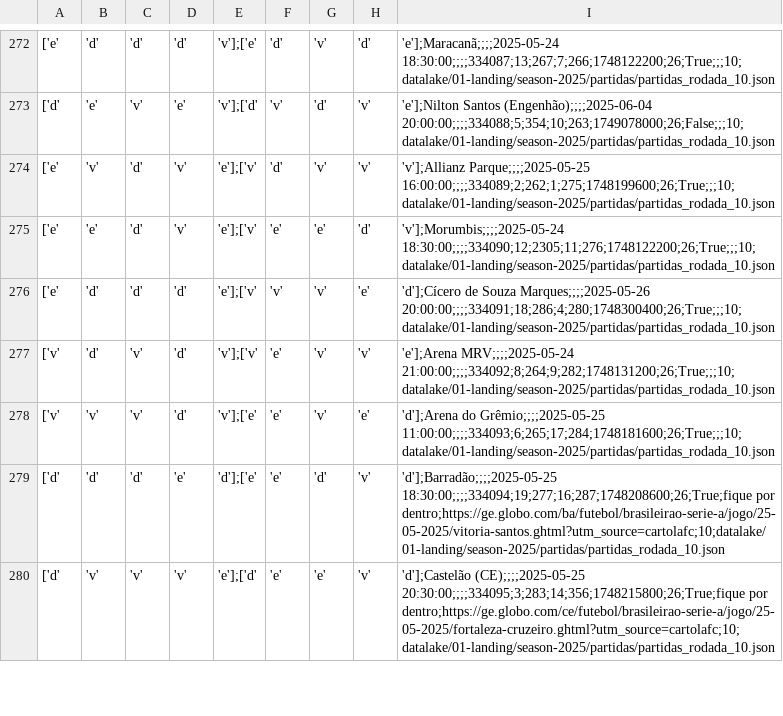
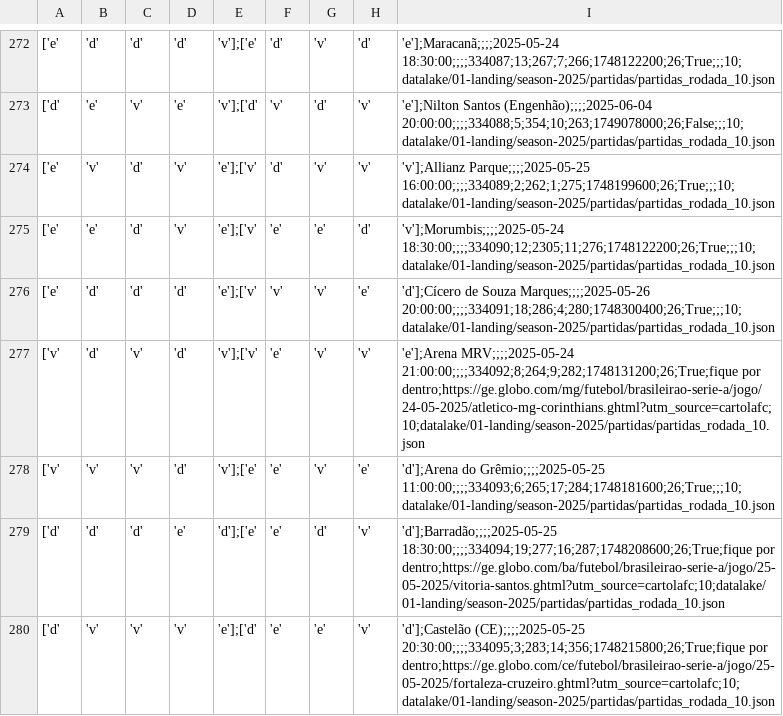
Before and after one commit to adntayer/cartola_datalake, a CSV file: datalake/02-bronze/season-2025/partidas/partidas.csv, drawn as a sheet; only a part is shown, gaps mark what is left out; the diff names each change by its address in the sheet, - before the commit and + after, or states it on an @@ line.

Commit message:
📡 [data landing-to-bronze partidas]: automatic update data Tue May 20 19:28:04 UTC 2025

```diff
--- a/datalake/02-bronze/season-2025/partidas/partidas.csv
+++ b/datalake/02-bronze/season-2025/partidas/partidas.csv
-I277: 'e'];Arena MRV;;;;2025-05-24 21:00:00;;;;334092;8;264;9;282;1748131200;26;True;;;10;datalake/01-landing/season-2025/partidas/partidas_rodada_10.json
+I277: 'e'];Arena MRV;;;;2025-05-24 21:00:00;;;;334092;8;264;9;282;1748131200;26;True;fique por dentro;https://ge.globo.com/mg/futebol/brasileirao-serie-a/jogo/24-05-2025/atletico-mg-corinthians.ghtml?utm_source=cartolafc;10;datalake/01-landing/season-2025/partidas/partidas_rodada_10.json
```
